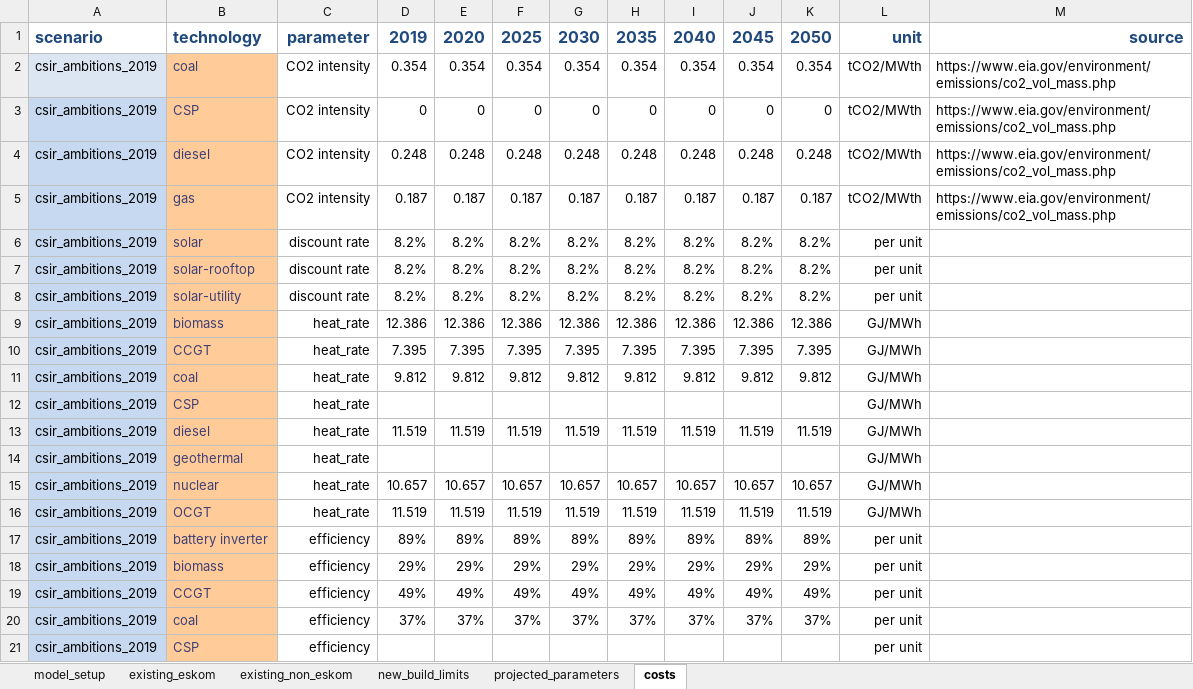
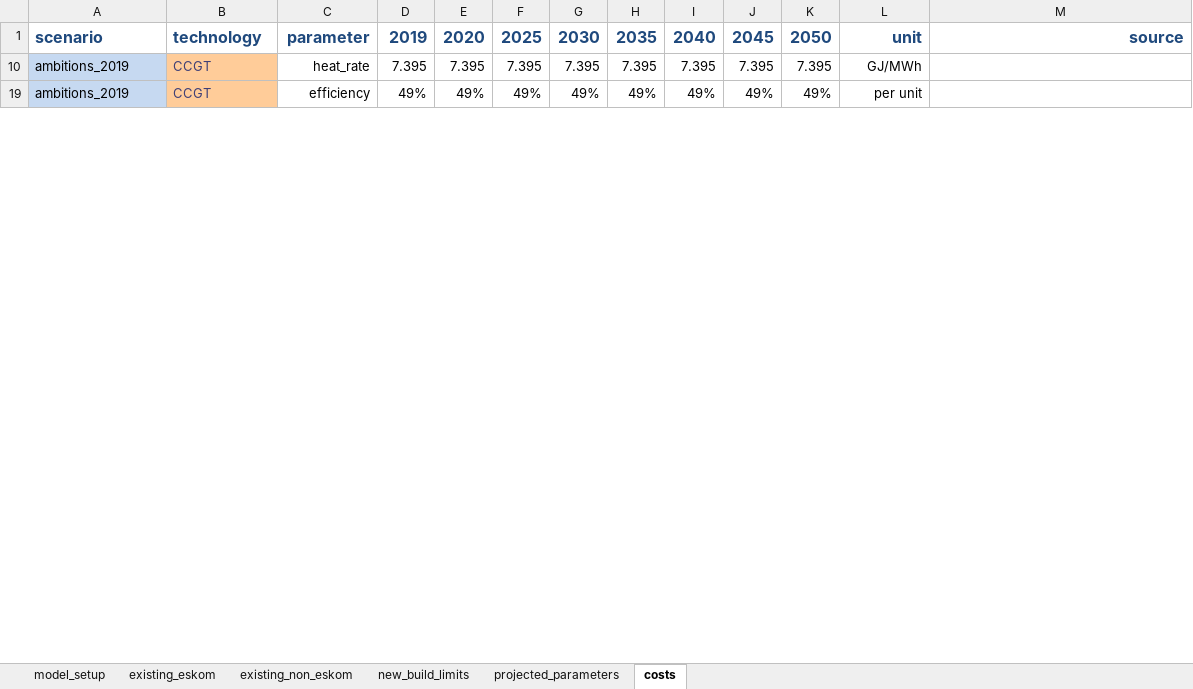
Before and after one commit to PyPSA/pypsa-za, an Excel workbook: model_file.xlsx, sheet costs, drawn as a sheet; only a part is shown; values as stored, in another font and other column widths than the file's, no borders; charts and pictures not drawn; the diff covers the shown part only; the diff names each change by its address in the sheet, - before the commit and + after, or states it on an @@ line.

```diff
--- a/model_file.xlsx (sheet costs)
+++ b/model_file.xlsx (sheet costs)
-row 2: csir_ambitions_2019 | coal | CO2 intensity | 0.354 | 0.354 | 0.354 | 0.354 | 0.354 | 0.354 | 0.354 | 0.354 | tCO2/MWth | https://www.eia.gov/environment/emissions/co2_vol_mass.php
-row 3: csir_ambitions_2019 | CSP | CO2 intensity | 0 | 0 | 0 | 0 | 0 | 0 | 0 | 0 | tCO2/MWth | https://www.eia.gov/environment/emissions/co2_vol_mass.php
-row 4: csir_ambitions_2019 | diesel | CO2 intensity | 0.248 | 0.248 | 0.248 | 0.248 | 0.248 | 0.248 | 0.248 | 0.248 | tCO2/MWth | https://www.eia.gov/environment/emissions/co2_vol_mass.php
-row 5: csir_ambitions_2019 | gas | CO2 intensity | 0.187 | 0.187 | 0.187 | 0.187 | 0.187 | 0.187 | 0.187 | 0.187 | tCO2/MWth | https://www.eia.gov/environment/emissions/co2_vol_mass.php
-row 6: csir_ambitions_2019 | solar | discount rate | 8.2% | 8.2% | 8.2% | 8.2% | 8.2% | 8.2% | 8.2% | 8.2% | per unit
-row 7: csir_ambitions_2019 | solar-rooftop | discount rate | 8.2% | 8.2% | 8.2% | 8.2% | 8.2% | 8.2% | 8.2% | 8.2% | per unit
-row 8: csir_ambitions_2019 | solar-utility | discount rate | 8.2% | 8.2% | 8.2% | 8.2% | 8.2% | 8.2% | 8.2% | 8.2% | per unit
-row 9: csir_ambitions_2019 | biomass | heat_rate | 12.386 | 12.386 | 12.386 | 12.386 | 12.386 | 12.386 | 12.386 | 12.386 | GJ/MWh
-A10: csir_ambitions_2019
+A10: ambitions_2019
-row 11: csir_ambitions_2019 | coal | heat_rate | 9.812 | 9.812 | 9.812 | 9.812 | 9.812 | 9.812 | 9.812 | 9.812 | GJ/MWh
-row 12: csir_ambitions_2019 | CSP | heat_rate |  |  |  |  |  |  |  |  | GJ/MWh
-row 13: csir_ambitions_2019 | diesel | heat_rate | 11.519 | 11.519 | 11.519 | 11.519 | 11.519 | 11.519 | 11.519 | 11.519 | GJ/MWh
-row 14: csir_ambitions_2019 | geothermal | heat_rate |  |  |  |  |  |  |  |  | GJ/MWh
-row 15: csir_ambitions_2019 | nuclear | heat_rate | 10.657 | 10.657 | 10.657 | 10.657 | 10.657 | 10.657 | 10.657 | 10.657 | GJ/MWh
-row 16: csir_ambitions_2019 | OCGT | heat_rate | 11.519 | 11.519 | 11.519 | 11.519 | 11.519 | 11.519 | 11.519 | 11.519 | GJ/MWh
-row 17: csir_ambitions_2019 | battery inverter | efficiency | 89% | 89% | 89% | 89% | 89% | 89% | 89% | 89% | per unit
-row 18: csir_ambitions_2019 | biomass | efficiency | 29% | 29% | 29% | 29% | 29% | 29% | 29% | 29% | per unit
-A19: csir_ambitions_2019
+A19: ambitions_2019
-row 20: csir_ambitions_2019 | coal | efficiency | 37% | 37% | 37% | 37% | 37% | 37% | 37% | 37% | per unit
-row 21: csir_ambitions_2019 | CSP | efficiency |  |  |  |  |  |  |  |  | per unit
```
Also changed, not shown: 81 removed rows and 4 edited cells elsewhere in this sheet, sheet existing_non_eskom, sheet existing_eskom, sheet new_build_limits, sheet projected_parameters, sheet model_setup, formulas that keep their value, hidden cells, 26 other files.
